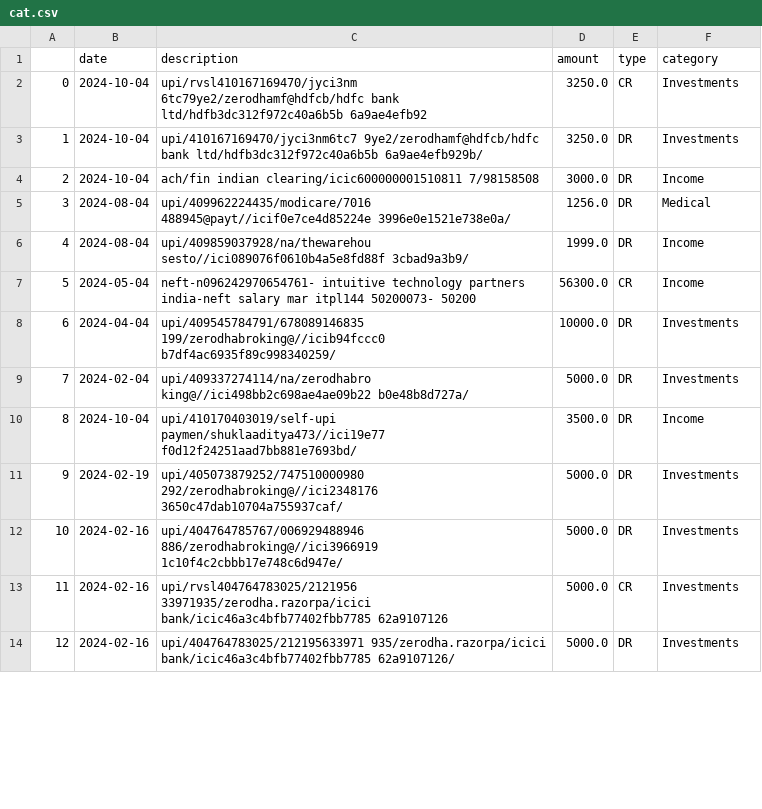
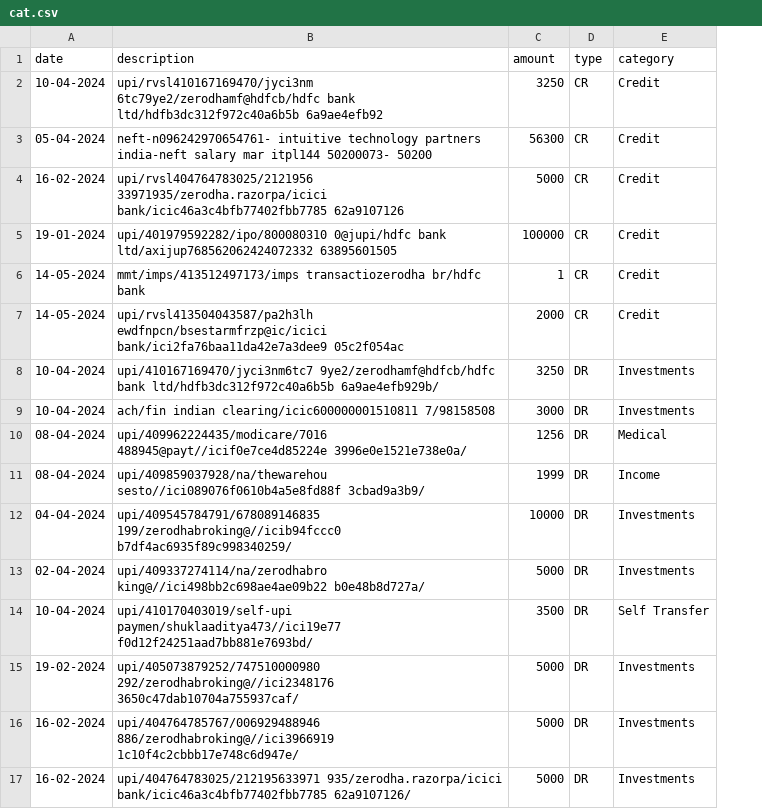
Before and after one commit to adityashukla8/financial_advisory_genai, a CSV file: artifacts/cat.csv, drawn as a sheet; only a part is shown; removed rows and columns are numbered as before the commit, all else as after; the diff covers the shown part only; the diff names each change by its address in the sheet, - before the commit and + after, or states it on an @@ line.

Commit message:
latest data and artifacts

```diff
--- a/artifacts/cat.csv
+++ b/artifacts/cat.csv
-column A, rows 2-6: 0 | 1 | 2 | 3 | 4; rows 8-12: 6 | 7 | 8 | 9 | 10; row 14: 12
-A2 (date): 2024-10-04
+A2 (date): 10-04-2024
-C2 (amount): 3250.0
+C2 (amount): 3250
-E2 (category): Investments
+E2 (category): Credit
+row 3: 05-04-2024 | neft-n096242970654761- intuitive technology partners india-neft salary mar itpl144 50200073- 50200 | 56300 | CR | Credit
+row 4: 16-02-2024 | upi/rvsl404764783025/2121956 33971935/zerodha.razorpa/icici bank/icic46a3c4bfb77402fbb7785 62a9107126 | 5000 | CR | Credit
+row 5: 19-01-2024 | upi/401979592282/ipo/800080310 0@jupi/hdfc bank ltd/axijup768562062424072332 63895601505 | 100000 | CR | Credit
+row 6: 14-05-2024 | mmt/imps/413512497173/imps transactiozerodha br/hdfc bank | 1 | CR | Credit
+row 7: 14-05-2024 | upi/rvsl413504043587/pa2h3lh ewdfnpcn/bsestarmfrzp@ic/icici bank/ici2fa76baa11da42e7a3dee9 05c2f054ac | 2000 | CR | Credit
-A8:A9 (date): 2024-10-04
+A8:A9 (date): 10-04-2024
-C8 (amount): 3250.0
+C8 (amount): 3250
-C9 (amount): 3000.0
+C9 (amount): 3000
-E9 (category): Income
+E9 (category): Investments
-A10:A11 (date): 2024-08-04
+A10:A11 (date): 08-04-2024
-C10 (amount): 1256.0
+C10 (amount): 1256
-C11 (amount): 1999.0
+C11 (amount): 1999
-row 7: 5 | 2024-05-04 | neft-n096242970654761- intuitive technology partners india-neft salary mar itpl144 50200073- 50200 | 56300.0 | CR | Income
-A12 (date): 2024-04-04
+A12 (date): 04-04-2024
-C12 (amount): 10000.0
+C12 (amount): 10000
-A13 (date): 2024-02-04
+A13 (date): 02-04-2024
-C13 (amount): 5000.0
+C13 (amount): 5000
-A14 (date): 2024-10-04
+A14 (date): 10-04-2024
-C14 (amount): 3500.0
+C14 (amount): 3500
-E14 (category): Income
+E14 (category): Self Transfer
-A15 (date): 2024-02-19
+A15 (date): 19-02-2024
-C15:C16 (amount): 5000.0
+C15:C16 (amount): 5000
-A16 (date): 2024-02-16
+A16 (date): 16-02-2024
-row 13: 11 | 2024-02-16 | upi/rvsl404764783025/2121956 33971935/zerodha.razorpa/icici bank/icic46a3c4bfb77402fbb7785 62a9107126 | 5000.0 | CR | Investments
-A17 (date): 2024-02-16
+A17 (date): 16-02-2024
-C17 (amount): 5000.0
+C17 (amount): 5000
```
Also changed, not shown: 3 removed rows and 100 edited cells elsewhere in this file, 8 other files.
